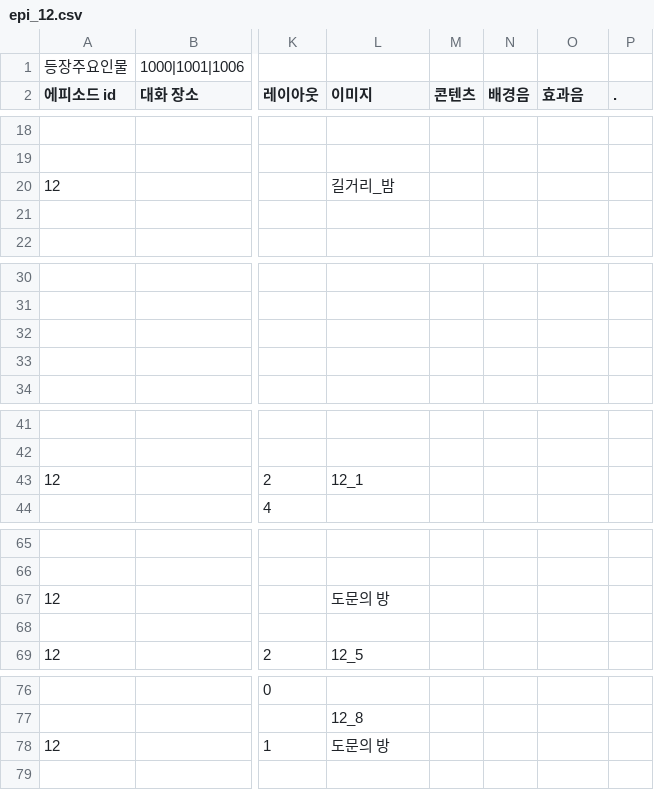
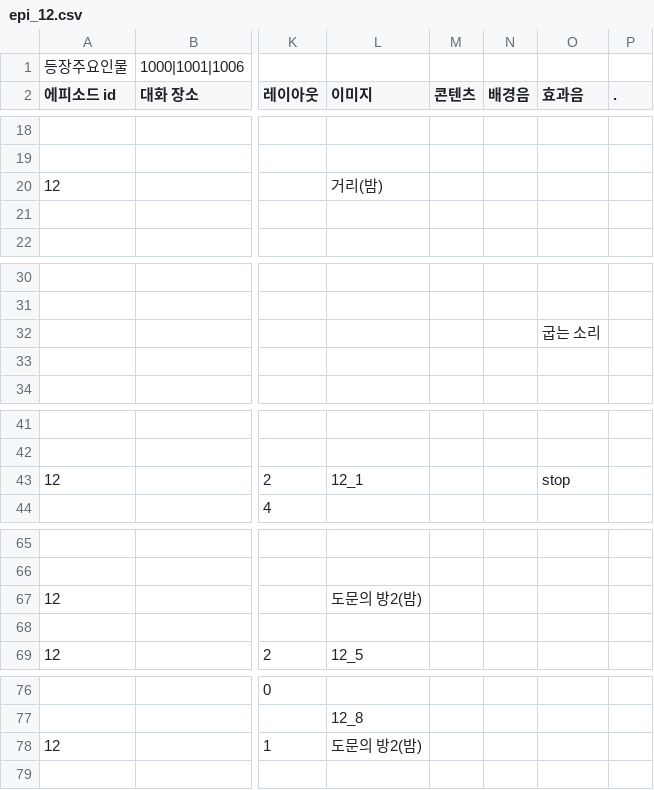
Before and after one commit to sopipc167/UnSleep, a CSV file: UnSleep/Assets/Resources/epi_csv/epi_12.csv, drawn as a sheet; only a part is shown, gaps mark what is left out; the diff covers the shown part only; the diff names each change by its address in the sheet, - before the commit and + after, or states it on an @@ line.

```diff
--- a/UnSleep/Assets/Resources/epi_csv/epi_12.csv
+++ b/UnSleep/Assets/Resources/epi_csv/epi_12.csv
-L20 (이미지): 길거리_밤
+L20 (이미지): 거리(밤)
-O32 (효과음): (empty)
+O32 (효과음): 굽는 소리
-O43 (효과음): (empty)
+O43 (효과음): stop
-L67 (이미지): 도문의 방
+L67 (이미지): 도문의 방2(밤)
-L78 (이미지): 도문의 방
+L78 (이미지): 도문의 방2(밤)
```
Also changed, not shown: 2 edited cells elsewhere in this file, UnSleep/Assets/Resources/epi_csv/epi_11.csv, UnSleep/Assets/Resources/epi_csv/epi_8.csv, 43 other files.
